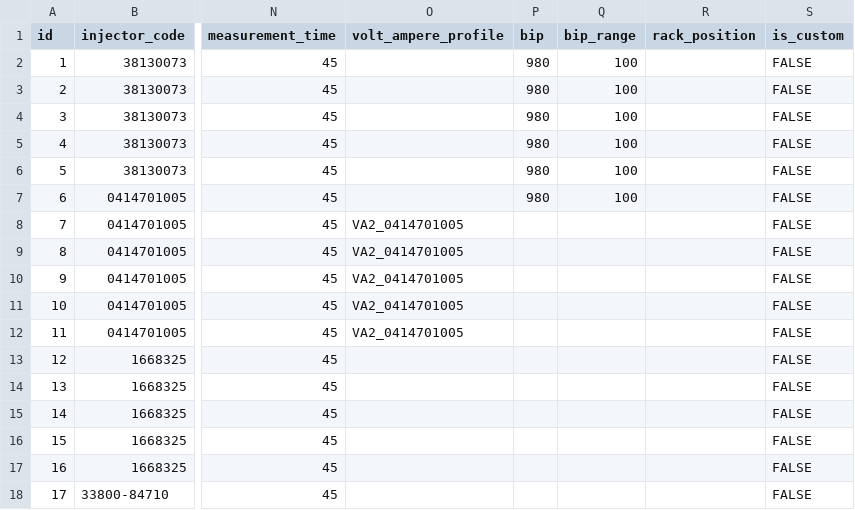
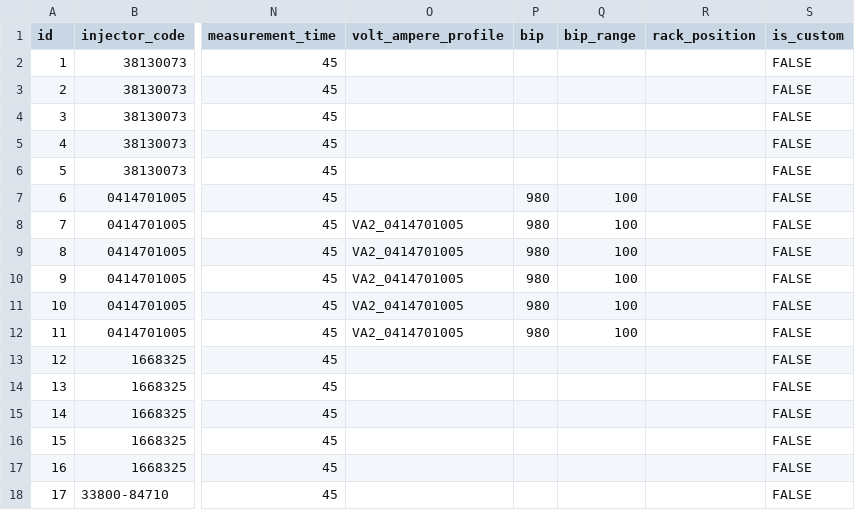
Before and after one commit to SergeyTomp/DieselTestGUI, a CSV file: src/main/resources/db/csv/uis/injectorTestsUIS.csv, drawn as a sheet; only a part is shown, gaps mark what is left out; the diff names each change by its address in the sheet, - before the commit and + after, or states it on an @@ line.

```diff
--- a/src/main/resources/db/csv/uis/injectorTestsUIS.csv
+++ b/src/main/resources/db/csv/uis/injectorTestsUIS.csv
-P2:P6 (bip): 980
+P2:P6 (bip): (empty)
-Q2:Q6 (bip_range): 100
+Q2:Q6 (bip_range): (empty)
-P8:P12 (bip): (empty)
+P8:P12 (bip): 980
-Q8:Q12 (bip_range): (empty)
+Q8:Q12 (bip_range): 100
```
Also changed, not shown: src/main/resources/db/csv/uis/voltAmpereProfilesUIS.csv, 15 other files.
